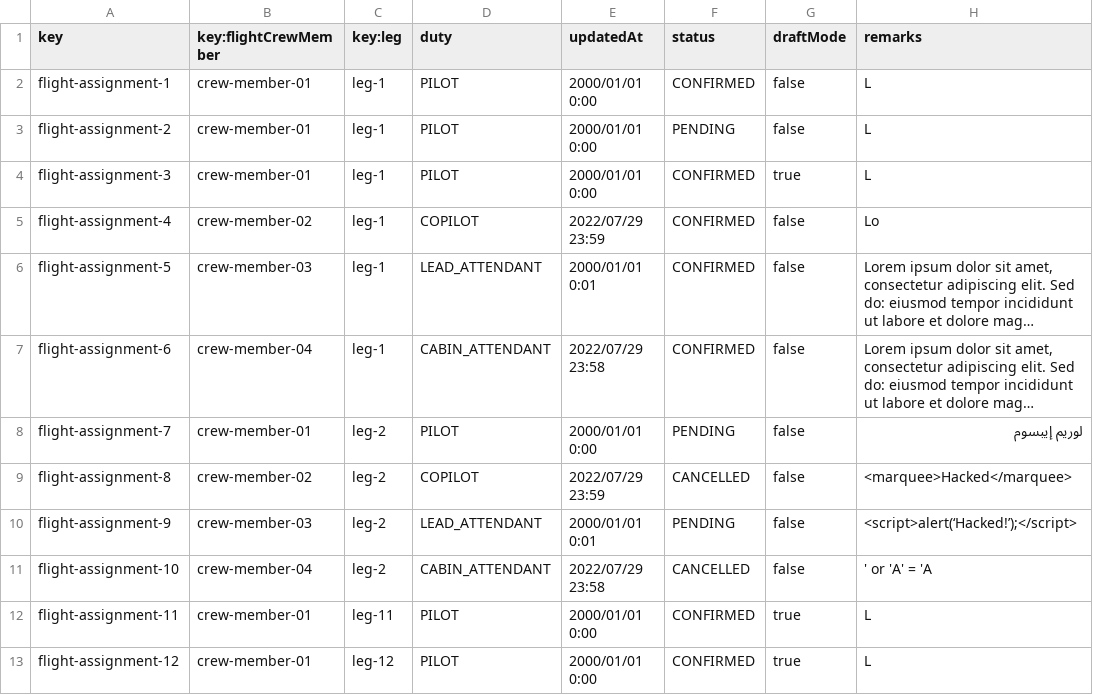
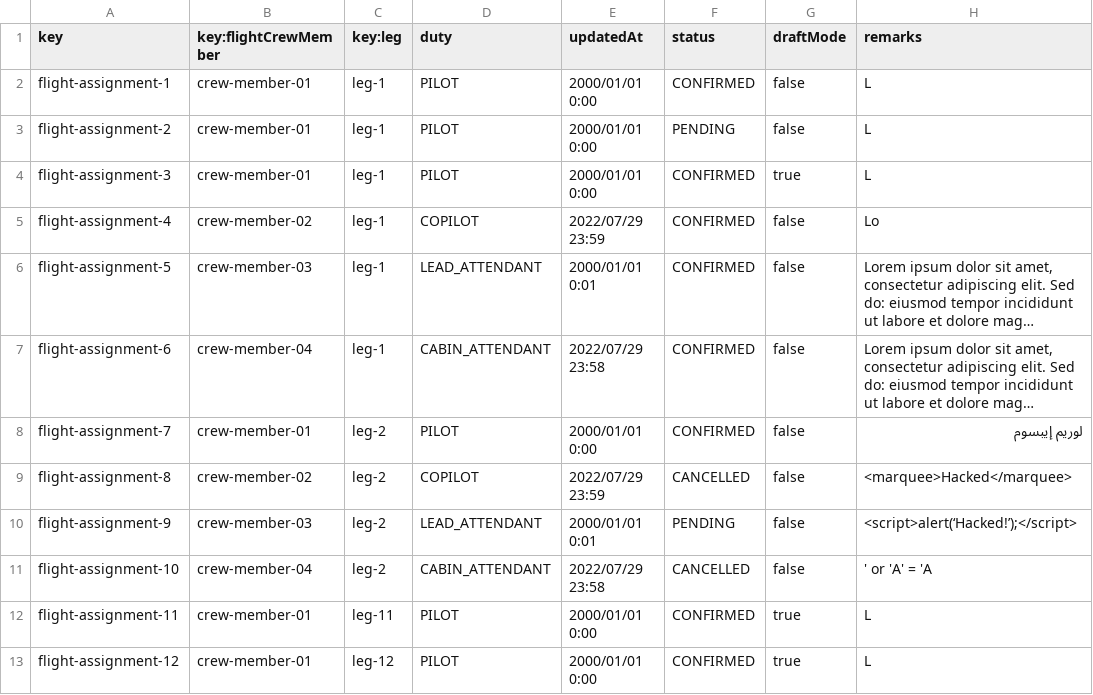
Before and after one commit to Emilio-115/DP2-Acme-ANS, a CSV file: src/main/resources/WEB-INF/data/sample/flight-assignment.csv, drawn as a sheet; long unchanged cells end in …; the diff names each change by its address in the sheet, - before the commit and + after, or states it on an @@ line.

```diff
--- a/src/main/resources/WEB-INF/data/sample/flight-assignment.csv
+++ b/src/main/resources/WEB-INF/data/sample/flight-assignment.csv
-F8 (status): PENDING
+F8 (status): CONFIRMED
```
Also changed, not shown: 17 other files.
